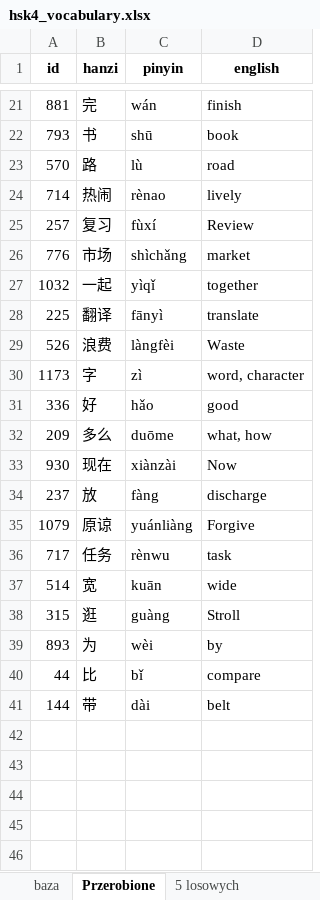
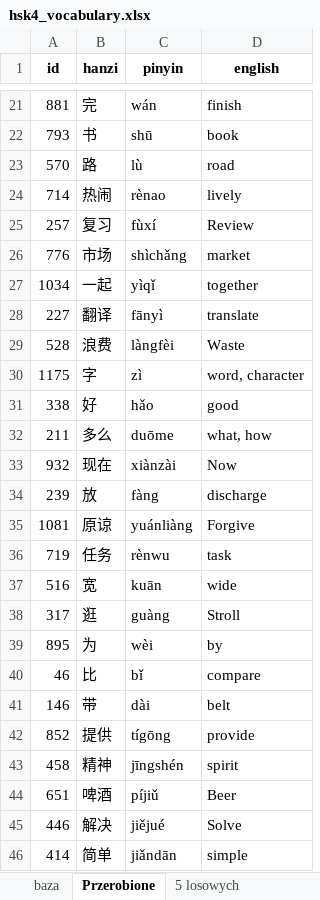
Before and after one commit to ArturDzieciol/studying_chinese, an Excel workbook: hsk4_vocabulary.xlsx, sheet Przerobione, drawn as a sheet; only a part is shown, gaps mark what is left out; values as stored, in another font and other column widths than the file's, no borders; the diff names each change by its address in the sheet, - before the commit and + after, or states it on an @@ line.

```diff
--- a/hsk4_vocabulary.xlsx (sheet Przerobione)
+++ b/hsk4_vocabulary.xlsx (sheet Przerobione)
-A27 (id): 1032
+A27 (id): 1034
-A28 (id): 225
+A28 (id): 227
-A29 (id): 526
+A29 (id): 528
-A30 (id): 1173
+A30 (id): 1175
-A31 (id): 336
+A31 (id): 338
-A32 (id): 209
+A32 (id): 211
-A33 (id): 930
+A33 (id): 932
-A34 (id): 237
+A34 (id): 239
-A35 (id): 1079
+A35 (id): 1081
-A36 (id): 717
+A36 (id): 719
-A37 (id): 514
+A37 (id): 516
-A38 (id): 315
+A38 (id): 317
-A39 (id): 893
+A39 (id): 895
-A40 (id): 44
+A40 (id): 46
-A41 (id): 144
+A41 (id): 146
+row 42: 852 | 提供 | tígōng | provide
+row 43: 458 | 精神 | jīngshén | spirit
+row 44: 651 | 啤酒 | píjiǔ | Beer
+row 45: 446 | 解决 | jiějué | Solve
+row 46: 414 | 简单 | jiǎndān | simple
```
Also changed, not shown: sheet 5 losowych, 1 other file.
